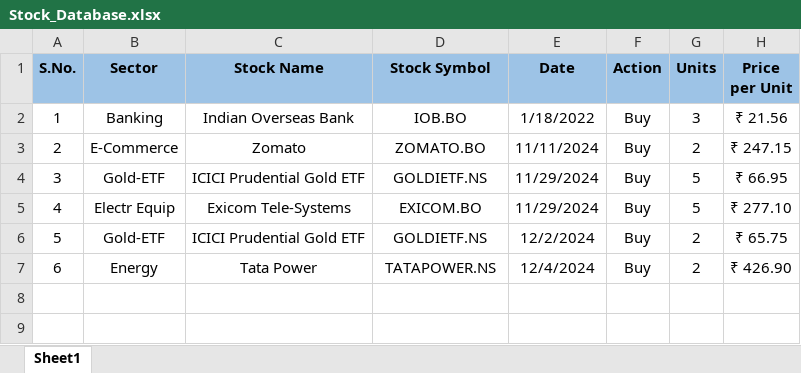
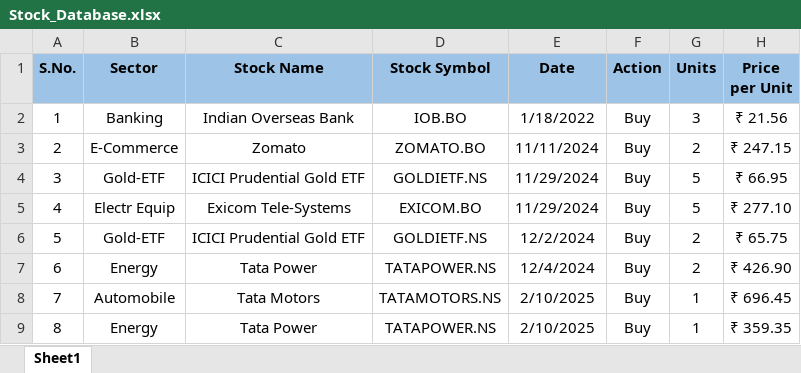
Before and after one commit to pechaathu/Stock_Analysis, an Excel workbook: Stock_Database.xlsx, sheet Sheet1, drawn as a sheet; values as stored, in another font and other column widths than the file's, no borders; the diff names each change by its address in the sheet, - before the commit and + after, or states it on an @@ line.

Commit message:
Add files via upload

```diff
--- a/Stock_Database.xlsx (sheet Sheet1)
+++ b/Stock_Database.xlsx (sheet Sheet1)
+row 8: 7 | Automobile | Tata Motors | TATAMOTORS.NS | 2/10/2025 | Buy | 1 | ₹ 696.45
+row 9: 8 | Energy | Tata Power | TATAPOWER.NS | 2/10/2025 | Buy | 1 | ₹ 359.35
```
